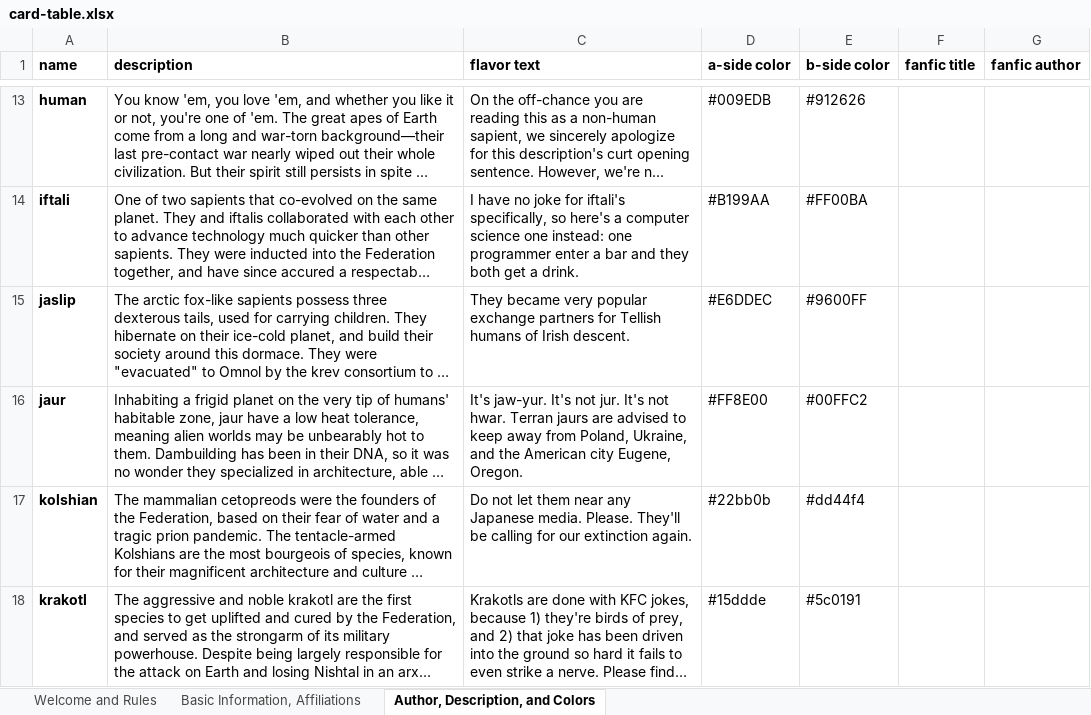
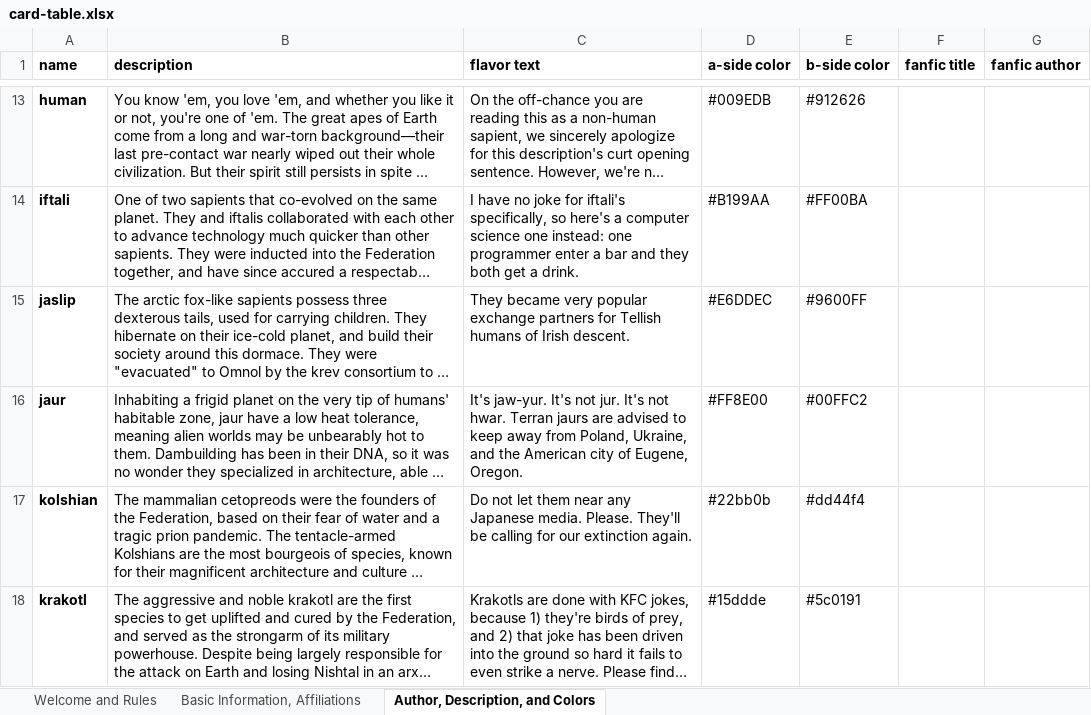
Before and after one commit to LaserBread/nop-info-cards, an Excel workbook: card-table.xlsx, sheet Author, Description, and Colors, drawn as a sheet; only a part is shown, gaps mark what is left out; long unchanged cells end in …; values as stored, in another font and other column widths than the file's, no borders; charts and pictures not drawn; the diff covers the shown part only; the diff names each change by its address in the sheet, - before the commit and + after, or states it on an @@ line.

```diff
--- a/card-table.xlsx (sheet Author, Description, and Colors)
+++ b/card-table.xlsx (sheet Author, Description, and Colors)
-C16 (flavor text): …American city Eugene, Oregon.
+C16 (flavor text): …American city of Eugene, Oregon.
```
Also changed, not shown: 141 removed rows elsewhere in this sheet, sheet Basic Information, Affiliations, sheet Welcome and Rules, formulas that keep their value, charts or pictures, 3 other files.
